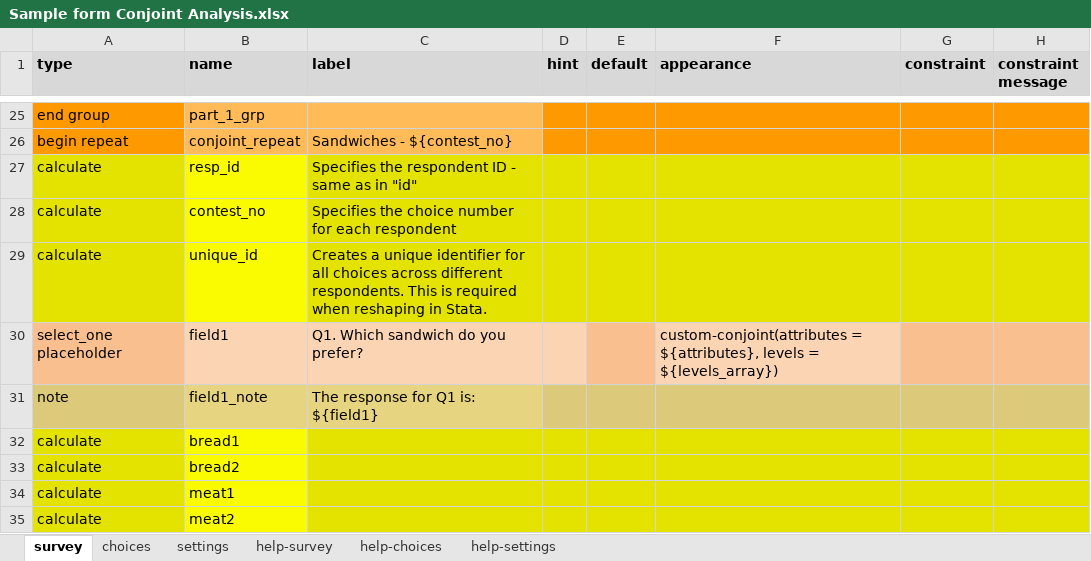
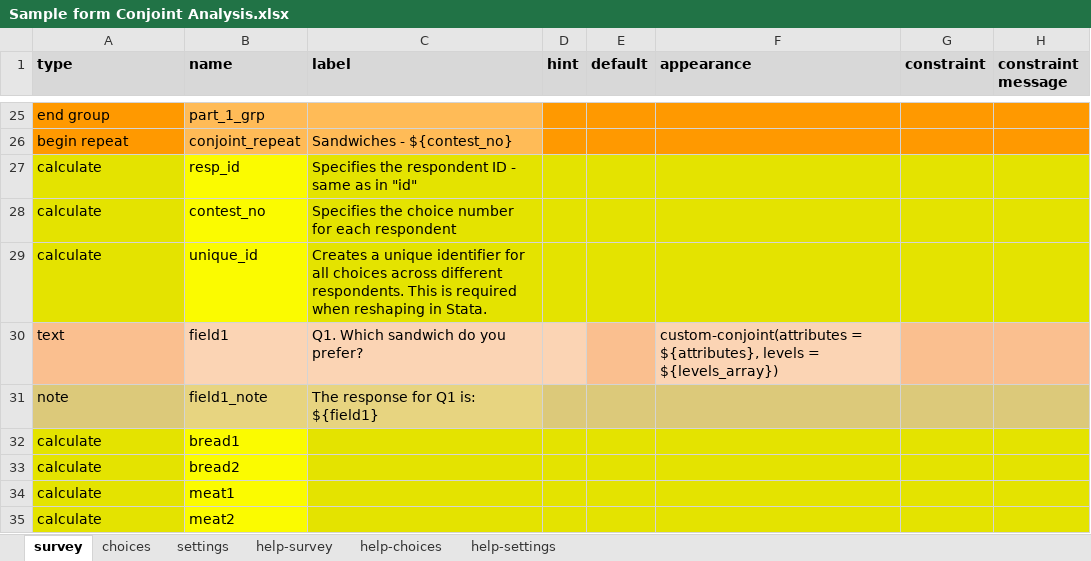
Before and after one commit to surveycto/conjoint, an Excel workbook: extras/Sample form Conjoint Analysis.xlsx, sheet survey, drawn as a sheet; only a part is shown, gaps mark what is left out; values as stored, in another font and other column widths than the file's, no borders; conditional formats not drawn; the diff names each change by its address in the sheet, - before the commit and + after, or states it on an @@ line.

Commit message:
reverted to text field

```diff
--- a/extras/Sample form Conjoint Analysis.xlsx (sheet survey)
+++ b/extras/Sample form Conjoint Analysis.xlsx (sheet survey)
-A30 (type): select_one placeholder
+A30 (type): text
```
Also changed, not shown: sheet choices, sheet settings, 6 other files.
